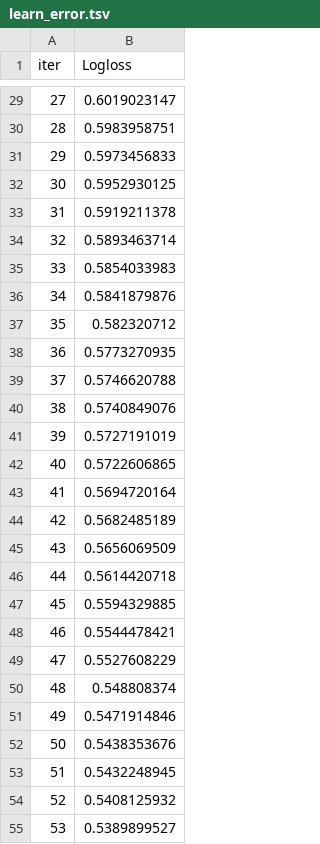
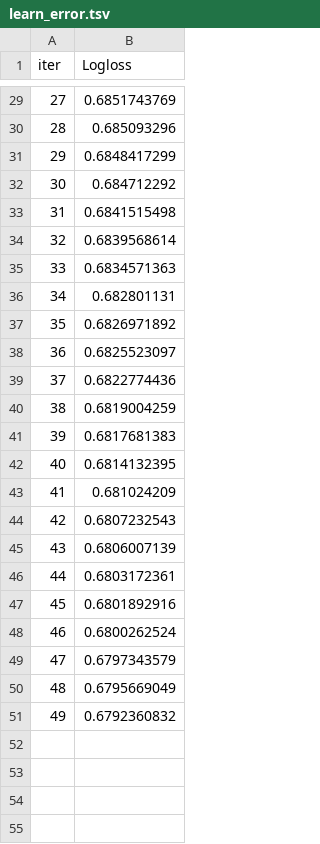
Before and after one commit to smartymetrics/alpha-bot, a TSV file: catboost_info/learn_error.tsv, drawn as a sheet; only a part is shown, gaps mark what is left out; the diff covers the shown part only.

```diff
--- a/catboost_info/learn_error.tsv
+++ b/catboost_info/learn_error.tsv
@@ -29,27 +29,23 @@ iter	Logloss
-27	0.6019023147
-28	0.5983958751
-29	0.5973456833
-30	0.5952930125
-31	0.5919211378
-32	0.5893463714
-33	0.5854033983
-34	0.5841879876
-35	0.582320712
-36	0.5773270935
-37	0.5746620788
-38	0.5740849076
-39	0.5727191019
-40	0.5722606865
-41	0.5694720164
-42	0.5682485189
-43	0.5656069509
-44	0.5614420718
-45	0.5594329885
-46	0.5544478421
-47	0.5527608229
-48	0.548808374
-49	0.5471914846
-50	0.5438353676
-51	0.5432248945
-52	0.5408125932
-53	0.5389899527
+27	0.6851743769
+28	0.685093296
+29	0.6848417299
+30	0.684712292
+31	0.6841515498
+32	0.6839568614
+33	0.6834571363
+34	0.682801131
+35	0.6826971892
+36	0.6825523097
+37	0.6822774436
+38	0.6819004259
+39	0.6817681383
+40	0.6814132395
+41	0.681024209
+42	0.6807232543
+43	0.6806007139
+44	0.6803172361
+45	0.6801892916
+46	0.6800262524
+47	0.6797343579
+48	0.6795669049
+49	0.6792360832
```
Also changed, not shown: 46 removed rows and 27 edited cells elsewhere in this file, catboost_info/time_left.tsv, 20 other files.
